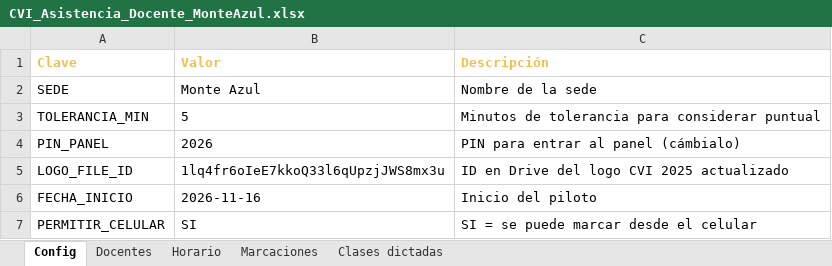
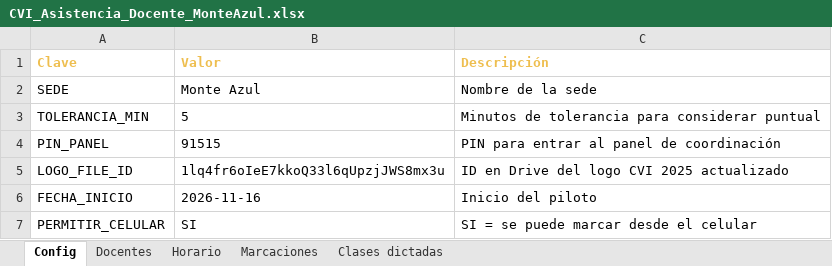
Before and after one commit to jachy207-coder/sai-gc-mvp, an Excel workbook: asistencia-docentes/datos/CVI_Asistencia_Docente_MonteAzul.xlsx, sheet Config, drawn as a sheet; values as stored, in another font and other column widths than the file's, no borders; the diff names each change by its address in the sheet, - before the commit and + after, or states it on an @@ line.

```diff
--- a/asistencia-docentes/datos/CVI_Asistencia_Docente_MonteAzul.xlsx (sheet Config)
+++ b/asistencia-docentes/datos/CVI_Asistencia_Docente_MonteAzul.xlsx (sheet Config)
-B4 (Valor): 2026
+B4 (Valor): 91515
-C4 (Descripción): PIN para entrar al panel (cámbialo)
+C4 (Descripción): PIN para entrar al panel de coordinación
```
Also changed, not shown: sheet Docentes, 9 other files.
